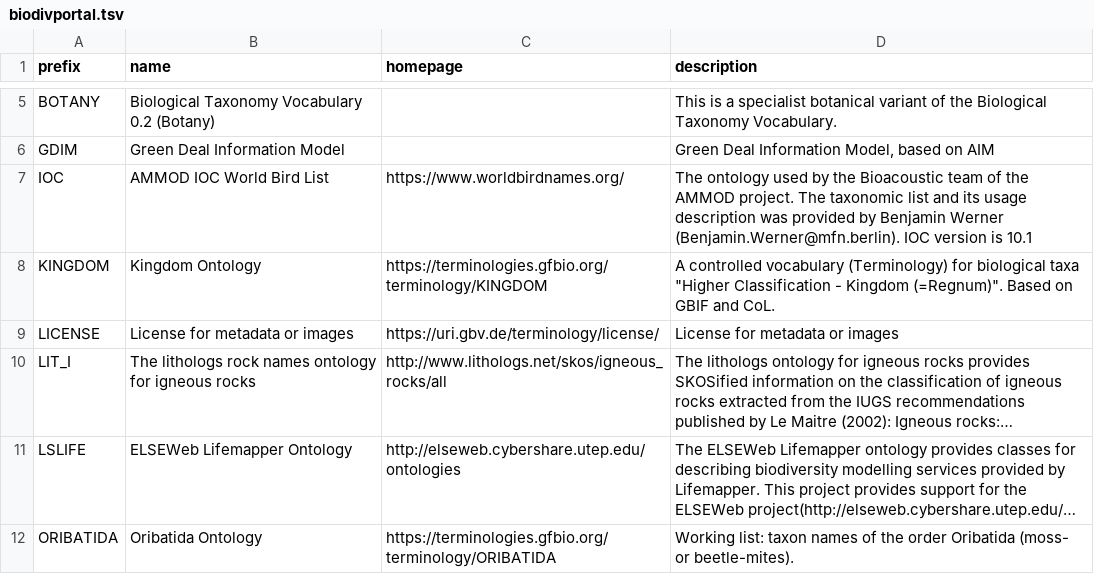
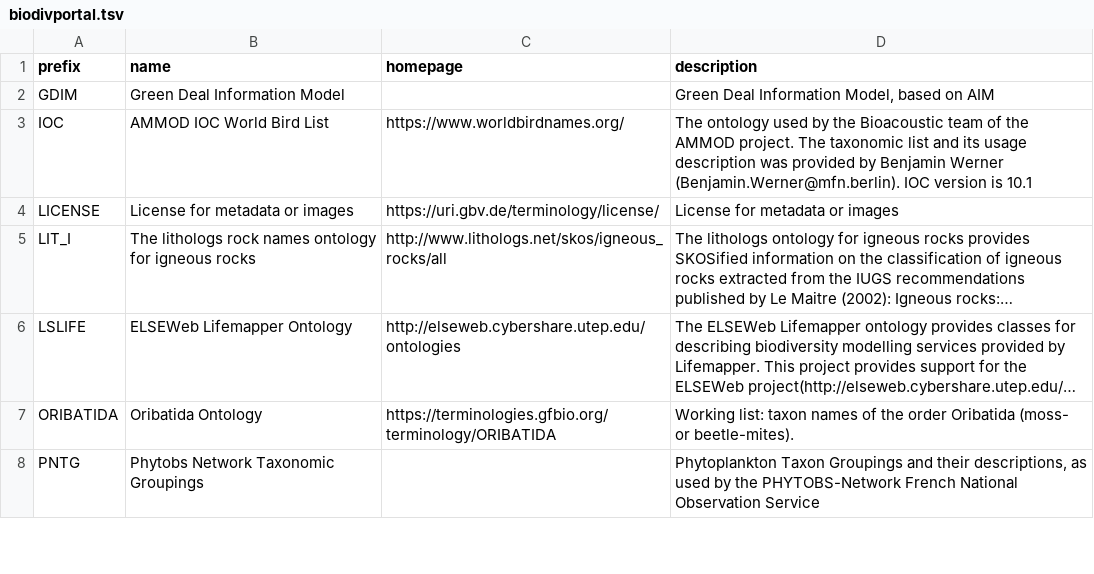
Before and after one commit to biopragmatics/bioregistry, a TSV file: exports/alignment/biodivportal.tsv, drawn as a sheet; only a part is shown, gaps mark what is left out; the shorter side is filled out with more unchanged rows; long unchanged cells end in …; the diff covers the shown part only; the diff names each change by its address in the sheet, - before the commit and + after, or states it on an @@ line.

```diff
--- a/exports/alignment/biodivportal.tsv
+++ b/exports/alignment/biodivportal.tsv
-row 5: BOTANY | Biological Taxonomy Vocabulary 0.2 (Botany) |  | This is a specialist botanical variant of the Biological Taxonomy Vocabulary.
-row 8: KINGDOM | Kingdom Ontology | https://terminologies.gfbio.org/terminology/KINGDOM | A controlled vocabulary (Terminology) for biological taxa "Higher Classification - Kingdom (=Regnum)". Based on GBIF and CoL.
```
Also changed, not shown: 3 removed rows elsewhere in this file, exports/alignment/agroportal.tsv, 3 other files.
